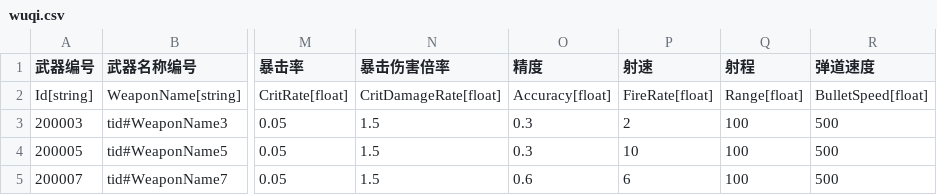
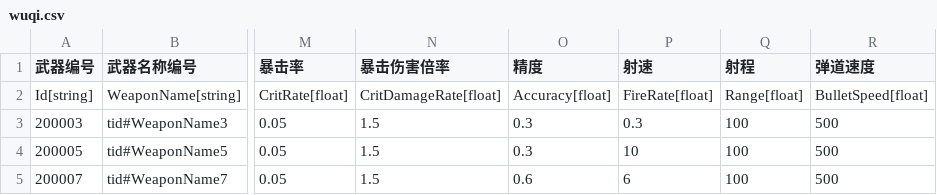
Before and after one commit to 1097195326/CompanyWork, a CSV file: SwampAttack/Resources/config/wuqi.csv, drawn as a sheet; only a part is shown, gaps mark what is left out; the diff names each change by its address in the sheet, - before the commit and + after, or states it on an @@ line.

```diff
--- a/SwampAttack/Resources/config/wuqi.csv
+++ b/SwampAttack/Resources/config/wuqi.csv
-P3 (射速): 2
+P3 (射速): 0.3
```
Also changed, not shown: 28 other files.
